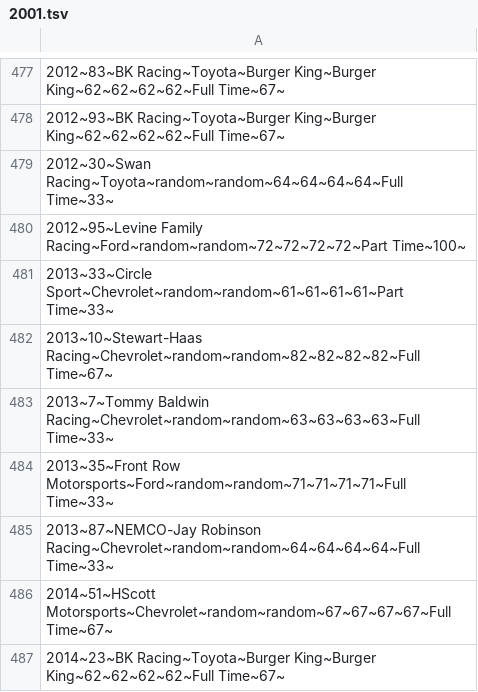
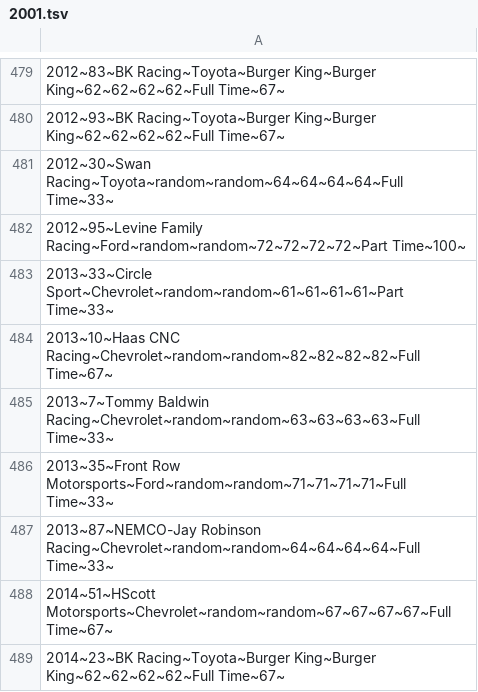
Before and after one commit to ArmenianMafia1/AutoSimElectron, a TSV file: rosters/2001.tsv, drawn as a sheet; only a part is shown, gaps mark what is left out; addresses are those after the commit; the diff covers the shown part only; the diff names each change by its address in the sheet, - before the commit and + after, or states it on an @@ line.

```diff
--- a/rosters/2001.tsv
+++ b/rosters/2001.tsv
-A484: 2013~10~Stewart-Haas Racing~Chevrolet~random~random~82~82~82~82~Full Time~67~
+A484: 2013~10~Haas CNC Racing~Chevrolet~random~random~82~82~82~82~Full Time~67~
```
Also changed, not shown: 2 added rows and 4 edited cells elsewhere in this file, 3 other files.
